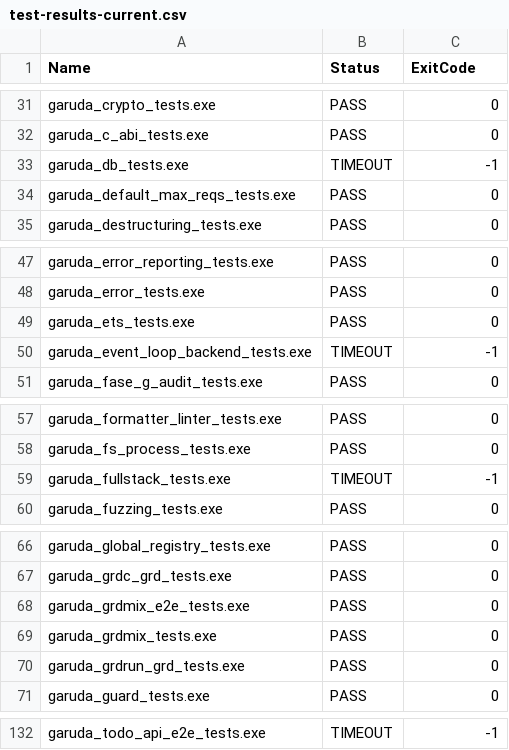
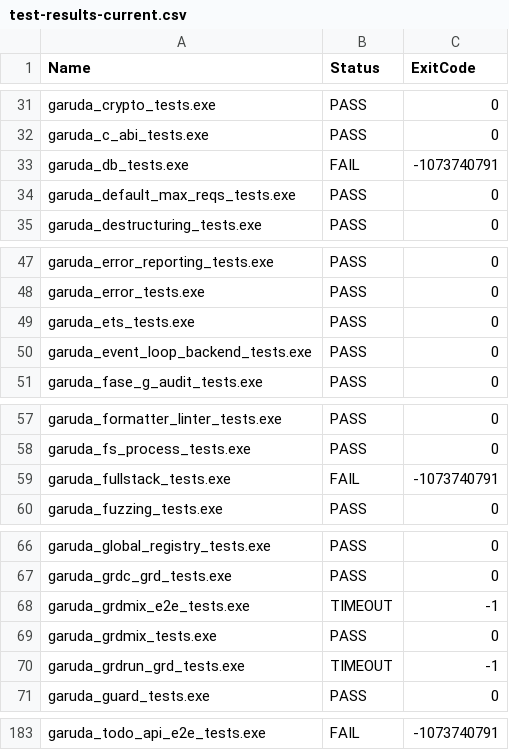
Before and after one commit to anggitPM17/garuda, a CSV file: docs/test-results-current.csv, drawn as a sheet; only a part is shown, gaps mark what is left out; addresses are those after the commit; the diff covers the shown part only; the diff names each change by its address in the sheet, - before the commit and + after, or states it on an @@ line.

```diff
--- a/docs/test-results-current.csv
+++ b/docs/test-results-current.csv
-B33 (Status): TIMEOUT
+B33 (Status): FAIL
-C33 (ExitCode): -1
+C33 (ExitCode): -1073740791
-B50 (Status): TIMEOUT
+B50 (Status): PASS
-C50 (ExitCode): -1
+C50 (ExitCode): 0
-B59 (Status): TIMEOUT
+B59 (Status): FAIL
-C59 (ExitCode): -1
+C59 (ExitCode): -1073740791
-B68 (Status): PASS
+B68 (Status): TIMEOUT
-C68 (ExitCode): 0
+C68 (ExitCode): -1
-B70 (Status): PASS
+B70 (Status): TIMEOUT
-C70 (ExitCode): 0
+C70 (ExitCode): -1
-B183 (Status): TIMEOUT
+B183 (Status): FAIL
-C183 (ExitCode): -1
+C183 (ExitCode): -1073740791
```
Also changed, not shown: 51 added rows and 4 edited cells elsewhere in this file, 1 other file.
